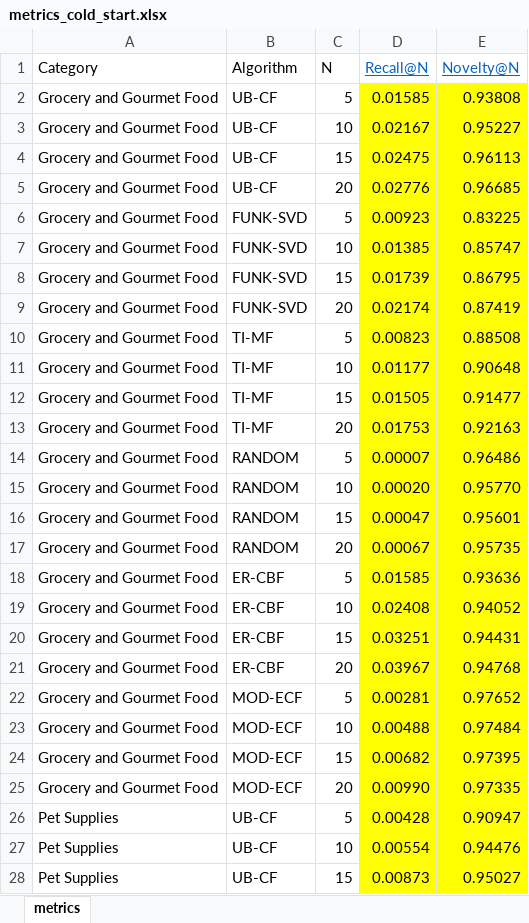
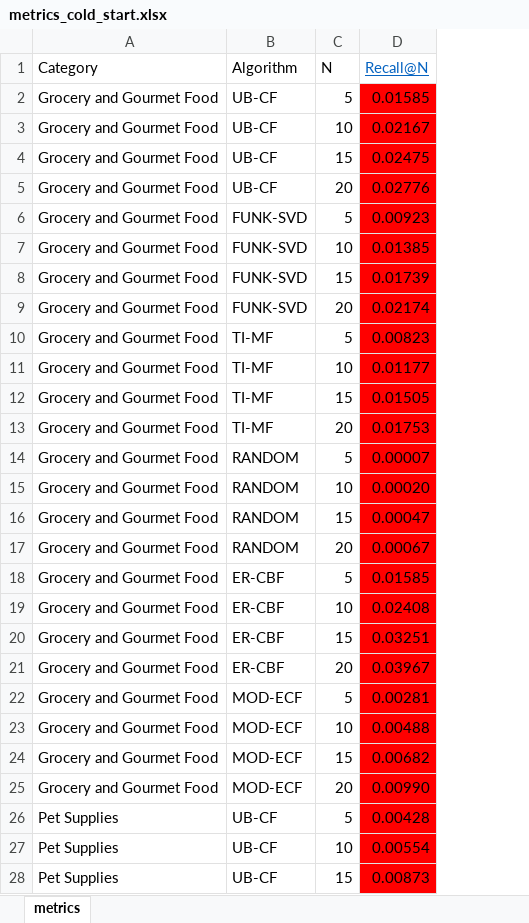
Before and after one commit to wtlow003/recommendation-systems, an Excel workbook: reports/metrics/metrics_cold_start.xlsx, sheet metrics, drawn as a sheet; only a part is shown; values as stored, in another font and other column widths than the file's, no borders; the diff covers the shown part only; the diff names each change by its address in the sheet, - before the commit and + after, or states it on an @@ line.

```diff
--- a/reports/metrics/metrics_cold_start.xlsx (sheet metrics)
+++ b/reports/metrics/metrics_cold_start.xlsx (sheet metrics)
-column E (Novelty@N), rows 2-28: 0.93808 | 0.95227 | 0.96113 | 0.96685 | 0.83225 | 0.85747 | 0.86795 | 0.87419 | 0.88508 | 0.90648 | 0.91477 | 0.92163 | 0.96486 | 0.95770 | 0.95601 | 0.95735 | 0.93636 | 0.94052 | 0.94431 | 0.94768 | 0.97652 | 0.97484 | 0.97395 | 0.97335 | 0.90947 | 0.94476 | 0.95027
-D2:D28 fill: #FFFF00
+D2:D28 fill: #FF0000
```
Also changed, not shown: cell formats elsewhere in this sheet, reports/metrics/metrics.xlsx, 2 other files.
